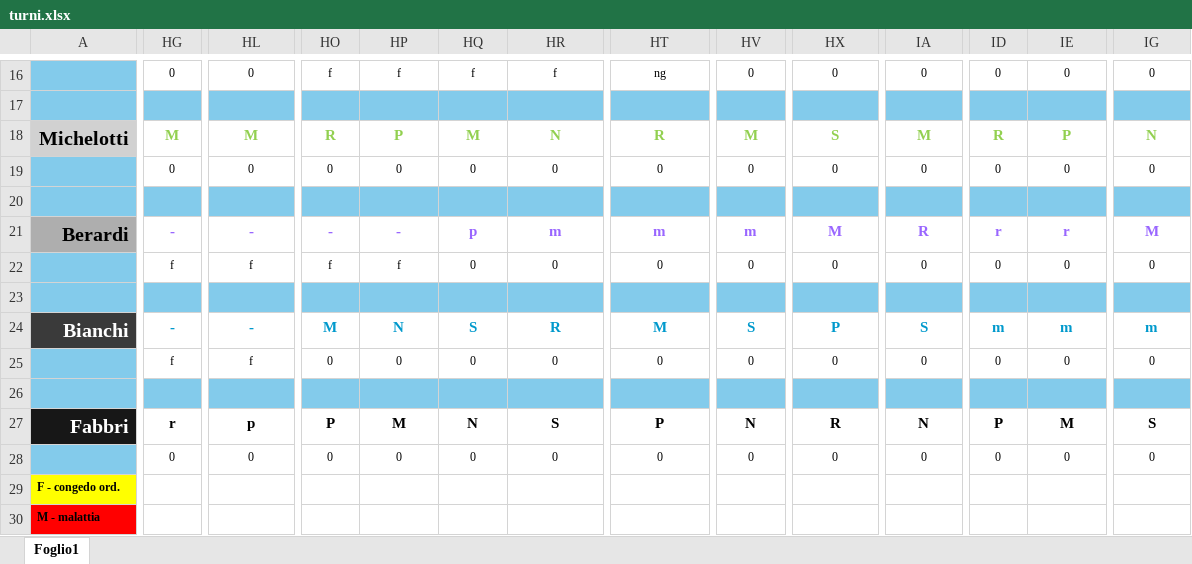
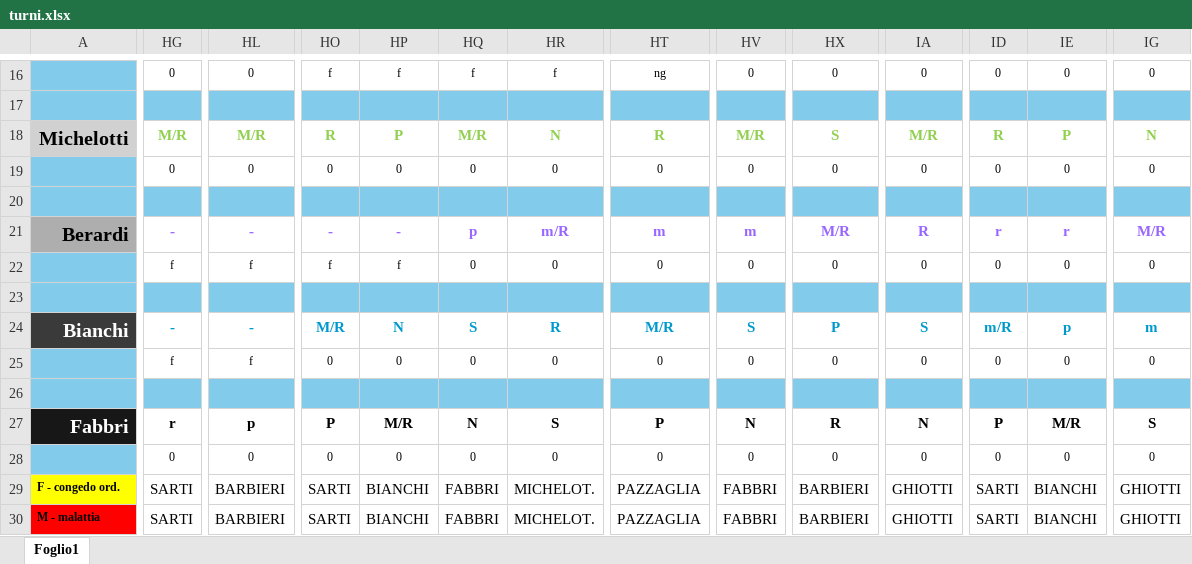
Before and after one commit to centrale118rsm-code/Turni-Autisti-2026-Rsm, an Excel workbook: turni.xlsx, sheet Foglio1, drawn as a sheet; only a part is shown, gaps mark what is left out; values as stored, in another font and other column widths than the file's, no borders; charts and pictures and conditional formats not drawn; the diff covers the shown part only; the diff names each change by its address in the sheet, - before the commit and + after, or states it on an @@ line.

```diff
--- a/turni.xlsx (sheet Foglio1)
+++ b/turni.xlsx (sheet Foglio1)
-HG18: M
+HG18: M/R
-HL18: M
+HL18: M/R
-HQ18: M
+HQ18: M/R
-HV18: M
+HV18: M/R
-IA18: M
+IA18: M/R
-HR21: m
+HR21: m/R
-HX21: M
+HX21: M/R
-IG21: M
+IG21: M/R
-HO24: M
+HO24: M/R
-HT24: M
+HT24: M/R
-ID24: m
+ID24: m/R
-IE24: m
+IE24: p
-HP27: M
+HP27: M/R
-IE27: M
+IE27: M/R
-HG29:HG30: (empty)
+HG29:HG30: SARTI
-HL29:HL30: (empty)
+HL29:HL30: BARBIERI
-HO29:HO30: (empty)
+HO29:HO30: SARTI
-HP29:HP30: (empty)
+HP29:HP30: BIANCHI
-HQ29:HQ30: (empty)
+HQ29:HQ30: FABBRI
-HR29:HR30: (empty)
+HR29:HR30: MICHELOT.
-HT29:HT30: (empty)
+HT29:HT30: PAZZAGLIA
-HV29:HV30: (empty)
+HV29:HV30: FABBRI
-HX29:HX30: (empty)
+HX29:HX30: BARBIERI
-IA29:IA30: (empty)
+IA29:IA30: GHIOTTI
-ID29:ID30: (empty)
+ID29:ID30: SARTI
-IE29:IE30: (empty)
+IE29:IE30: BIANCHI
-IG29:IG30: (empty)
+IG29:IG30: GHIOTTI
```
Also changed, not shown: 137 edited cells elsewhere in this sheet.
